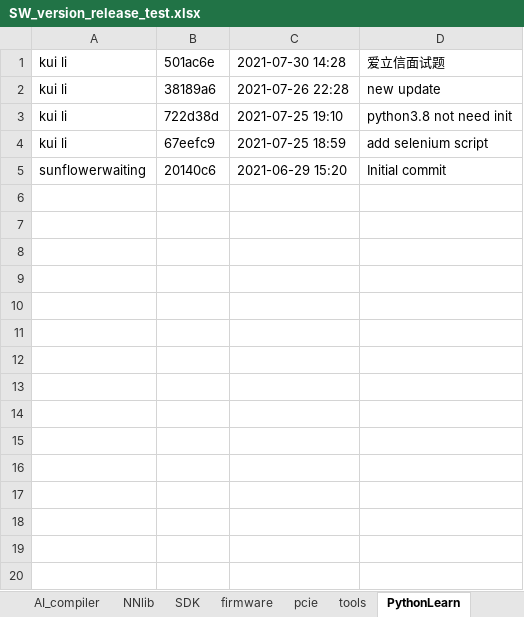
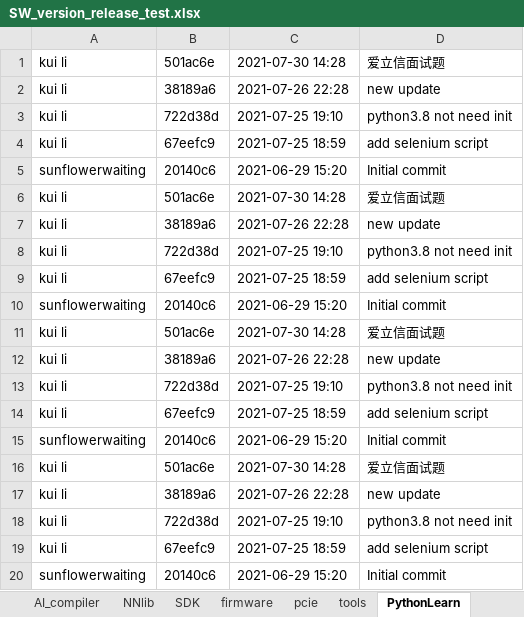
Before and after one commit to sunflowerwaiting/jenkins, an Excel workbook: SW_version_release_test.xlsx, sheet PythonLearn, drawn as a sheet; values as stored, in another font and other column widths than the file's, no borders; the diff names each change by its address in the sheet, - before the commit and + after, or states it on an @@ line.

Commit message:
change commit mesage

```diff
--- a/SW_version_release_test.xlsx (sheet PythonLearn)
+++ b/SW_version_release_test.xlsx (sheet PythonLearn)
+row 6: kui li | 501ac6e | 2021-07-30 14:28 | 爱立信面试题
+row 7: kui li | 38189a6 | 2021-07-26 22:28 | new update
+row 8: kui li | 722d38d | 2021-07-25 19:10 | python3.8 not need init
+row 9: kui li | 67eefc9 | 2021-07-25 18:59 | add selenium script
+row 10: sunflowerwaiting | 20140c6 | 2021-06-29 15:20 | Initial commit
+row 11: kui li | 501ac6e | 2021-07-30 14:28 | 爱立信面试题
+row 12: kui li | 38189a6 | 2021-07-26 22:28 | new update
+row 13: kui li | 722d38d | 2021-07-25 19:10 | python3.8 not need init
+row 14: kui li | 67eefc9 | 2021-07-25 18:59 | add selenium script
+row 15: sunflowerwaiting | 20140c6 | 2021-06-29 15:20 | Initial commit
+row 16: kui li | 501ac6e | 2021-07-30 14:28 | 爱立信面试题
+row 17: kui li | 38189a6 | 2021-07-26 22:28 | new update
+row 18: kui li | 722d38d | 2021-07-25 19:10 | python3.8 not need init
+row 19: kui li | 67eefc9 | 2021-07-25 18:59 | add selenium script
+row 20: sunflowerwaiting | 20140c6 | 2021-06-29 15:20 | Initial commit
```
Also changed, not shown: sheet AI_compiler, 4 other files.
